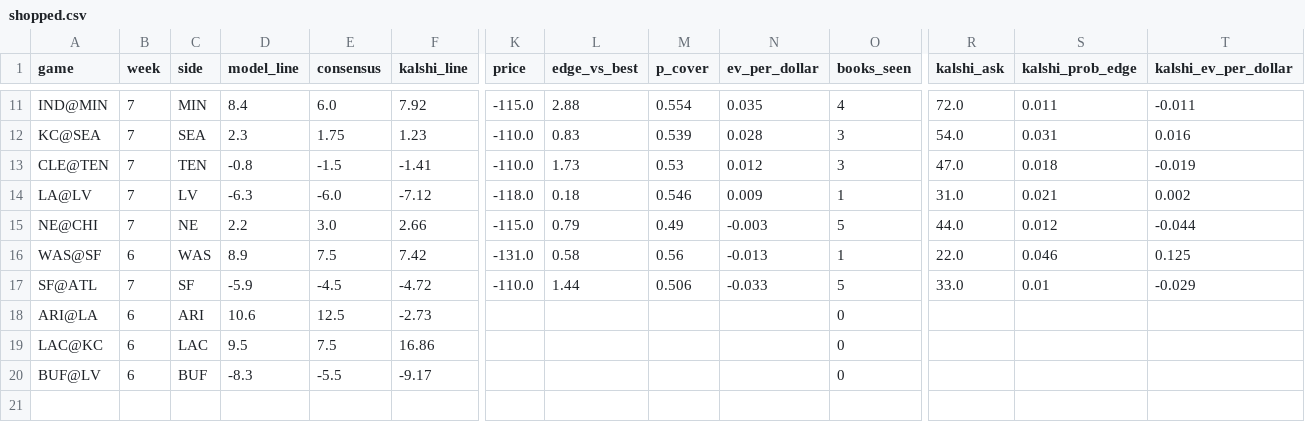
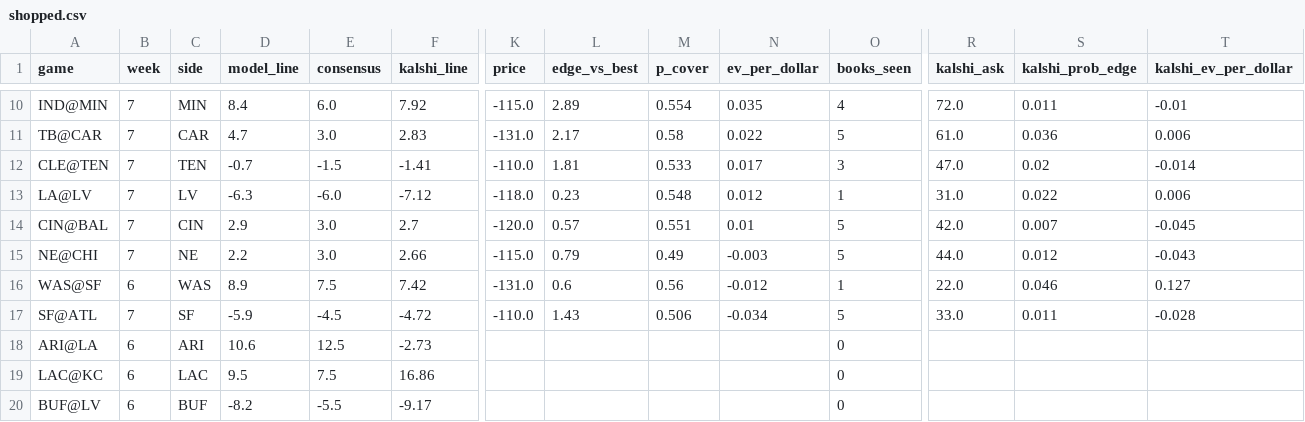
Before and after one commit to kmseramur-ux/linemodel-site, a CSV file: shopped.csv, drawn as a sheet; only a part is shown, gaps mark what is left out; removed rows and columns are numbered as before the commit, all else as after; rows hold the shown columns only; the diff covers the shown part only; the diff names each change by its address in the sheet, - before the commit and + after, or states it on an @@ line.

```diff
--- a/shopped.csv
+++ b/shopped.csv
-L10 (edge_vs_best): 2.88
+L10 (edge_vs_best): 2.89
-T10 (kalshi_ev_per_dollar): -0.011
+T10 (kalshi_ev_per_dollar): -0.01
-row 12: KC@SEA | 7 | SEA | 2.3 | 1.75 | 1.23 | -110.0 | 0.83 | 0.539 | 0.028 | 3 | 54.0 | 0.031 | 0.016
+row 11: TB@CAR | 7 | CAR | 4.7 | 3.0 | 2.83 | -131.0 | 2.17 | 0.58 | 0.022 | 5 | 61.0 | 0.036 | 0.006
-D12 (model_line): -0.8
+D12 (model_line): -0.7
-L12 (edge_vs_best): 1.73
+L12 (edge_vs_best): 1.81
-M12 (p_cover): 0.53
+M12 (p_cover): 0.533
-N12 (ev_per_dollar): 0.012
+N12 (ev_per_dollar): 0.017
-S12 (kalshi_prob_edge): 0.018
+S12 (kalshi_prob_edge): 0.02
-T12 (kalshi_ev_per_dollar): -0.019
+T12 (kalshi_ev_per_dollar): -0.014
-L13 (edge_vs_best): 0.18
+L13 (edge_vs_best): 0.23
-M13 (p_cover): 0.546
+M13 (p_cover): 0.548
-N13 (ev_per_dollar): 0.009
+N13 (ev_per_dollar): 0.012
-S13 (kalshi_prob_edge): 0.021
+S13 (kalshi_prob_edge): 0.022
-T13 (kalshi_ev_per_dollar): 0.002
+T13 (kalshi_ev_per_dollar): 0.006
+row 14: CIN@BAL | 7 | CIN | 2.9 | 3.0 | 2.7 | -120.0 | 0.57 | 0.551 | 0.01 | 5 | 42.0 | 0.007 | -0.045
-T15 (kalshi_ev_per_dollar): -0.044
+T15 (kalshi_ev_per_dollar): -0.043
-L16 (edge_vs_best): 0.58
+L16 (edge_vs_best): 0.6
-N16 (ev_per_dollar): -0.013
+N16 (ev_per_dollar): -0.012
-T16 (kalshi_ev_per_dollar): 0.125
+T16 (kalshi_ev_per_dollar): 0.127
-L17 (edge_vs_best): 1.44
+L17 (edge_vs_best): 1.43
-N17 (ev_per_dollar): -0.033
+N17 (ev_per_dollar): -0.034
-S17 (kalshi_prob_edge): 0.01
+S17 (kalshi_prob_edge): 0.011
-T17 (kalshi_ev_per_dollar): -0.029
+T17 (kalshi_ev_per_dollar): -0.028
-D20 (model_line): -8.3
+D20 (model_line): -8.2
```
Also changed, not shown: 1 added row, 2 removed rows and 28 edited cells elsewhere in this file, card.csv, ev_board.csv, 2 other files.
